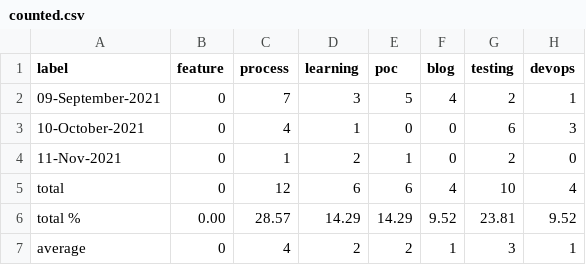
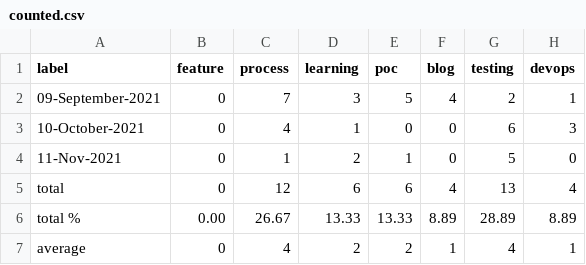
Before and after one commit to helloextend/weekly-logs, a CSV file: counted.csv, drawn as a sheet.

```diff
--- a/counted.csv
+++ b/counted.csv
@@ -3,5 +3,5 @@ label,feature,process,learning,poc,blog,testing,devops
 10-October-2021,0,4,1,0,0,6,3
-11-Nov-2021,0,1,2,1,0,2,0
-total,0,12,6,6,4,10,4
-total %,0.00,28.57,14.29,14.29,9.52,23.81,9.52
-average,0,4,2,2,1,3,1
+11-Nov-2021,0,1,2,1,0,5,0
+total,0,12,6,6,4,13,4
+total %,0.00,26.67,13.33,13.33,8.89,28.89,8.89
+average,0,4,2,2,1,4,1
```
Also changed, not shown: 3 other files.
